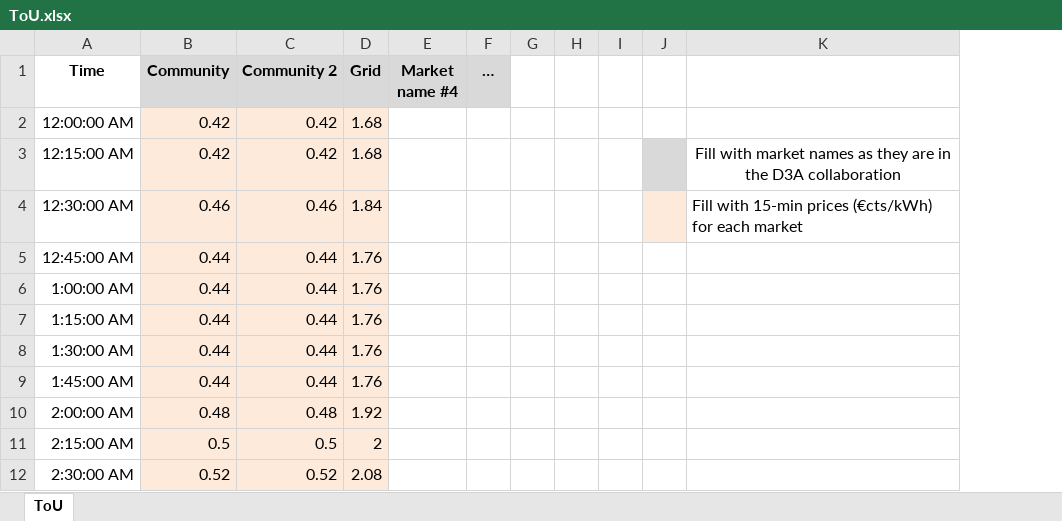
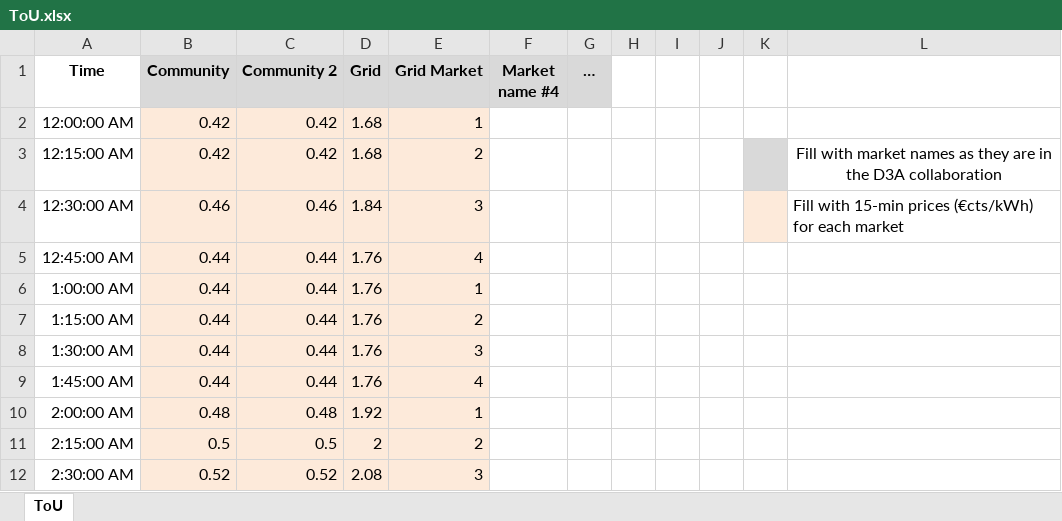
Before and after one commit to gridsingularity/gsy-e-sdk, an Excel workbook: gsy_e_sdk/setups/resources/ToU.xlsx, sheet ToU, drawn as a sheet; only a part is shown; values as stored, in another font and other column widths than the file's, no borders; removed rows and columns are numbered as before the commit, all else as after; the diff names each change by its address in the sheet, - before the commit and + after, or states it on an @@ line.

Commit message:
CN-TESTING: Add column with Grid Market name and simple test fee strategy.

```diff
--- a/gsy_e_sdk/setups/resources/ToU.xlsx (sheet ToU)
+++ b/gsy_e_sdk/setups/resources/ToU.xlsx (sheet ToU)
+column E (Grid Market), rows 2-12: 1 | 2 | 3 | 4 | 1 | 2 | 3 | 4 | 1 | 2 | 3
-column G, empty
+column K, empty
-J3 fill: #D9D9D9
+J3 fill: none
-J4 fill: #FDEADA
+J4 fill: none
```
